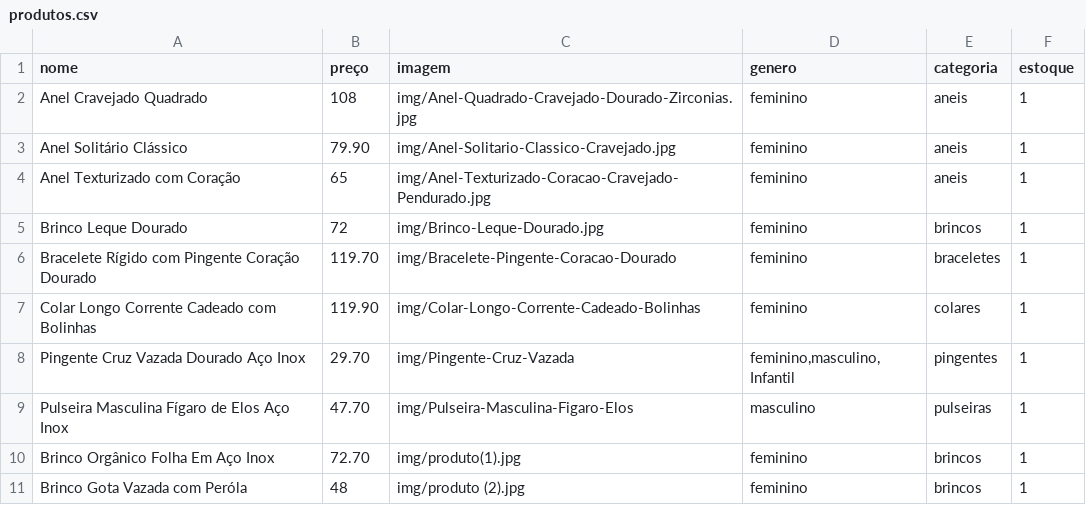
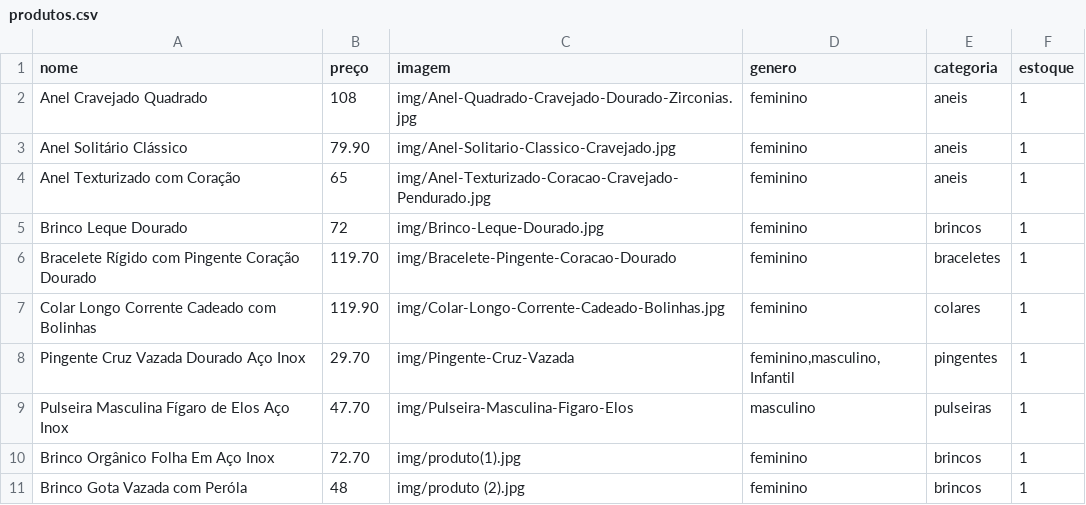
Before and after one commit to LunnaStore/LunnaStore, a CSV file: produtos.csv, drawn as a sheet; only a part is shown.

Commit message:
Update produtos.csv

```diff
--- a/produtos.csv
+++ b/produtos.csv
@@ -6,3 +6,3 @@ Brinco Leque Dourado;72;img/Brinco-Leque-Dourado.jpg;feminino;brincos;1
 Bracelete Rígido com Pingente Coração Dourado;119.70;img/Bracelete-Pingente-Coracao-Dourado;feminino;braceletes;1
-Colar Longo Corrente Cadeado com Bolinhas;119.90;img/Colar-Longo-Corrente-Cadeado-Bolinhas;feminino;colares;1
+Colar Longo Corrente Cadeado com Bolinhas;119.90;img/Colar-Longo-Corrente-Cadeado-Bolinhas.jpg;feminino;colares;1
 Pingente Cruz Vazada Dourado Aço Inox;29.70;img/Pingente-Cruz-Vazada;feminino,masculino,Infantil;pingentes;1
```
